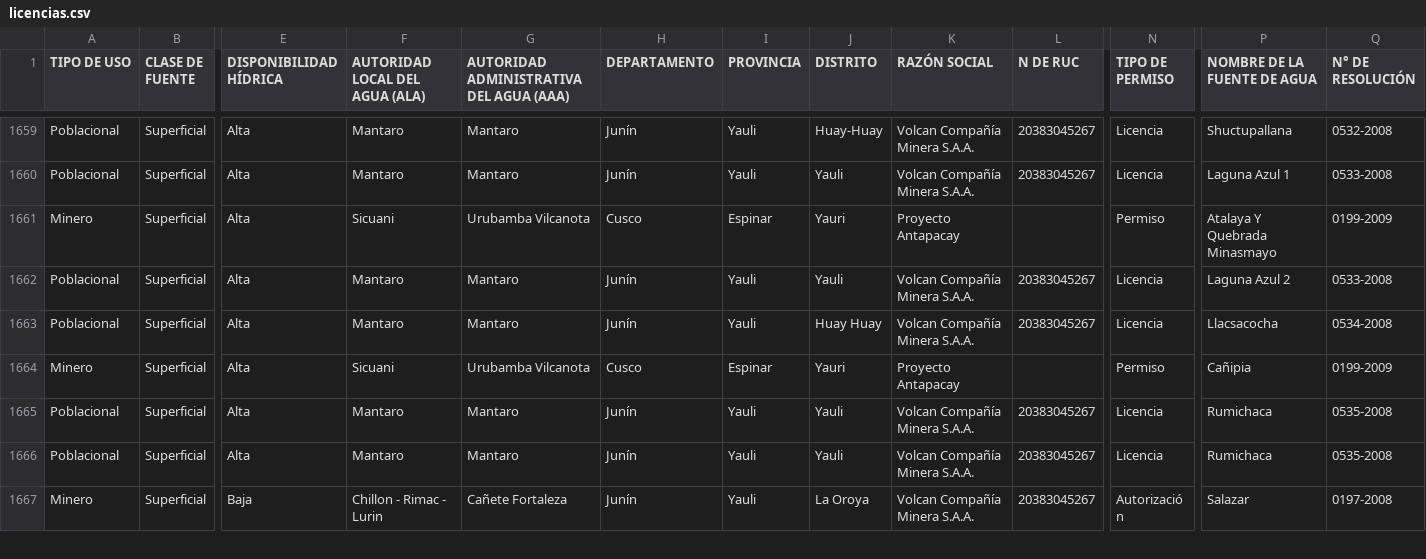
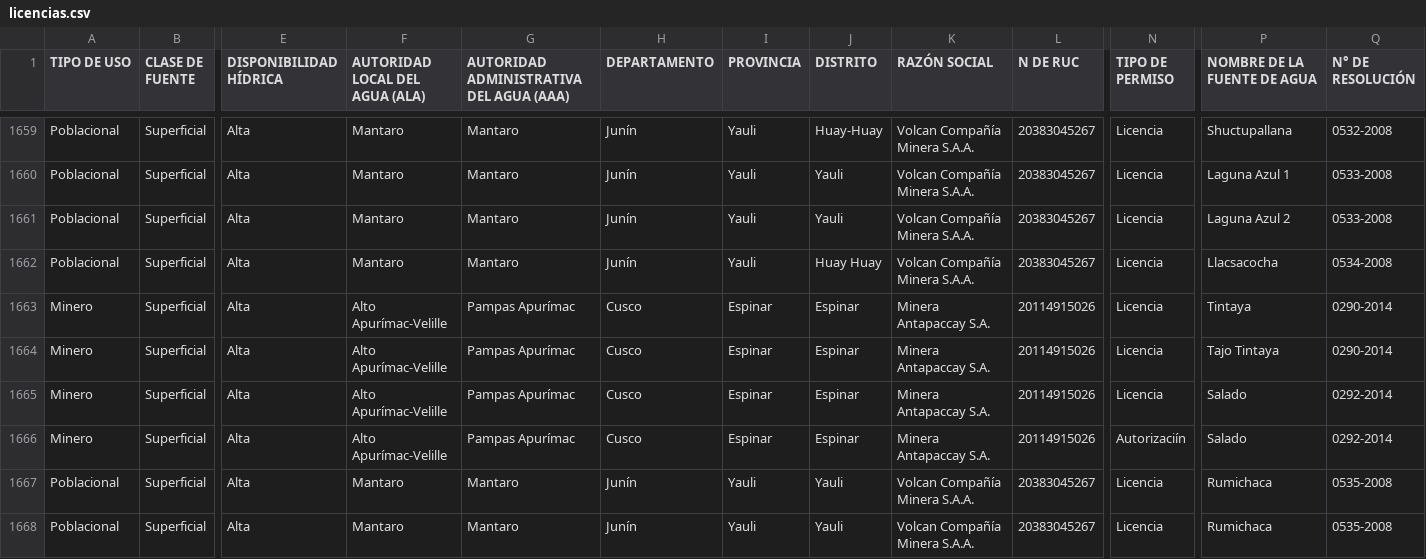
Before and after one commit to OjoPublico/mapadelagua, a CSV file: data/licencias.csv, drawn as a sheet; only a part is shown, gaps mark what is left out; the shorter side is filled out with more unchanged rows; removed rows and columns are numbered as before the commit, all else as after; rows hold the shown columns only; the diff names each change by its address in the sheet, - before the commit and + after, or states it on an @@ line.

Commit message:
Update data

```diff
--- a/data/licencias.csv
+++ b/data/licencias.csv
-row 1661: Minero | Superficial | Alta | Sicuani | Urubamba Vilcanota | Cusco | Espinar | Yauri | Proyecto Antapacay |  | Permiso | Atalaya Y Quebrada Minasmayo | 0199-2009
-F1663 (AUTORIDAD LOCAL DEL AGUA (ALA)): Sicuani
+F1663 (AUTORIDAD LOCAL DEL AGUA (ALA)): Alto Apurímac-Velille
-G1663: Urubamba Vilcanota
+G1663: Pampas Apurímac
-J1663 (DISTRITO): Yauri
+J1663 (DISTRITO): Espinar
-K1663 (RAZÓN SOCIAL): Proyecto Antapacay
+K1663 (RAZÓN SOCIAL): Minera Antapaccay S.A.
-L1663 (N DE RUC): (empty)
+L1663 (N DE RUC): 20114915026
-N1663 (TIPO DE PERMISO): Permiso
+N1663 (TIPO DE PERMISO): Licencia
-P1663 (NOMBRE DE LA FUENTE DE AGUA): Cañipia
+P1663 (NOMBRE DE LA FUENTE DE AGUA): Tintaya
-Q1663 (N° DE RESOLUCIÓN): 0199-2009
+Q1663 (N° DE RESOLUCIÓN): 0290-2014
+row 1664: Minero | Superficial | Alta | Alto Apurímac-Velille | Pampas Apurímac | Cusco | Espinar | Espinar | Minera Antapaccay S.A. | 20114915026 | Licencia | Tajo Tintaya | 0290-2014
+row 1665: Minero | Superficial | Alta | Alto Apurímac-Velille | Pampas Apurímac | Cusco | Espinar | Espinar | Minera Antapaccay S.A. | 20114915026 | Licencia | Salado | 0292-2014
+row 1666: Minero | Superficial | Alta | Alto Apurímac-Velille | Pampas Apurímac | Cusco | Espinar | Espinar | Minera Antapaccay S.A. | 20114915026 | Autorizaciín | Salado | 0292-2014
```
